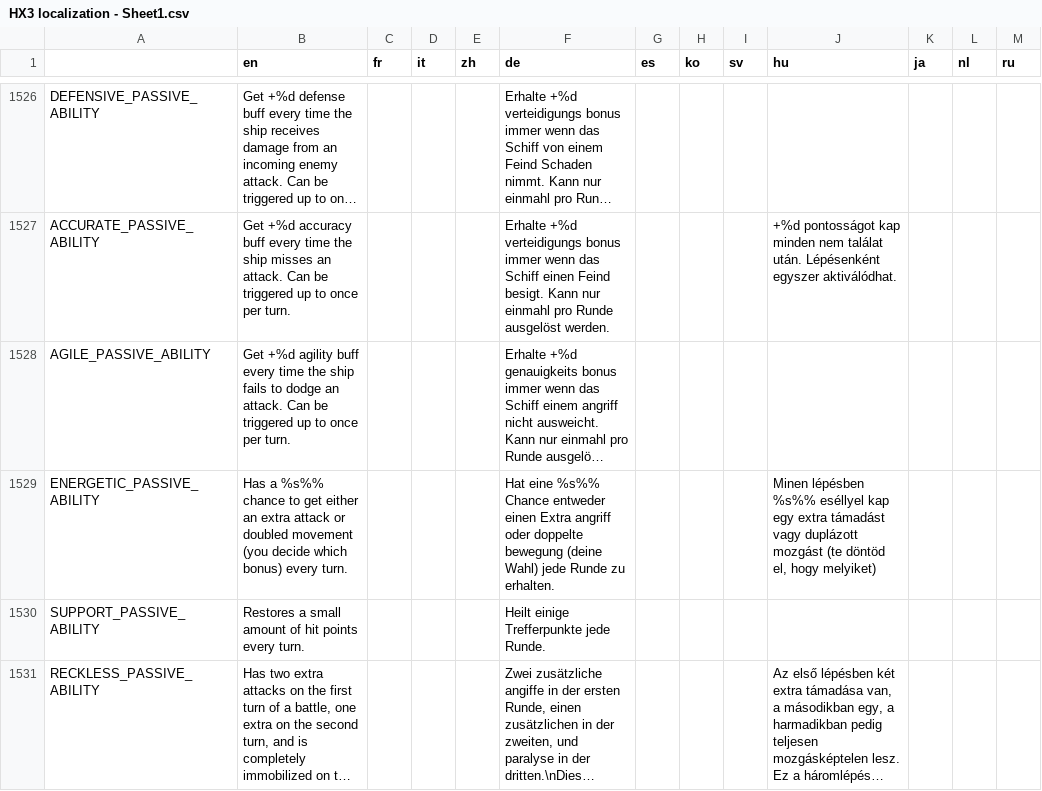
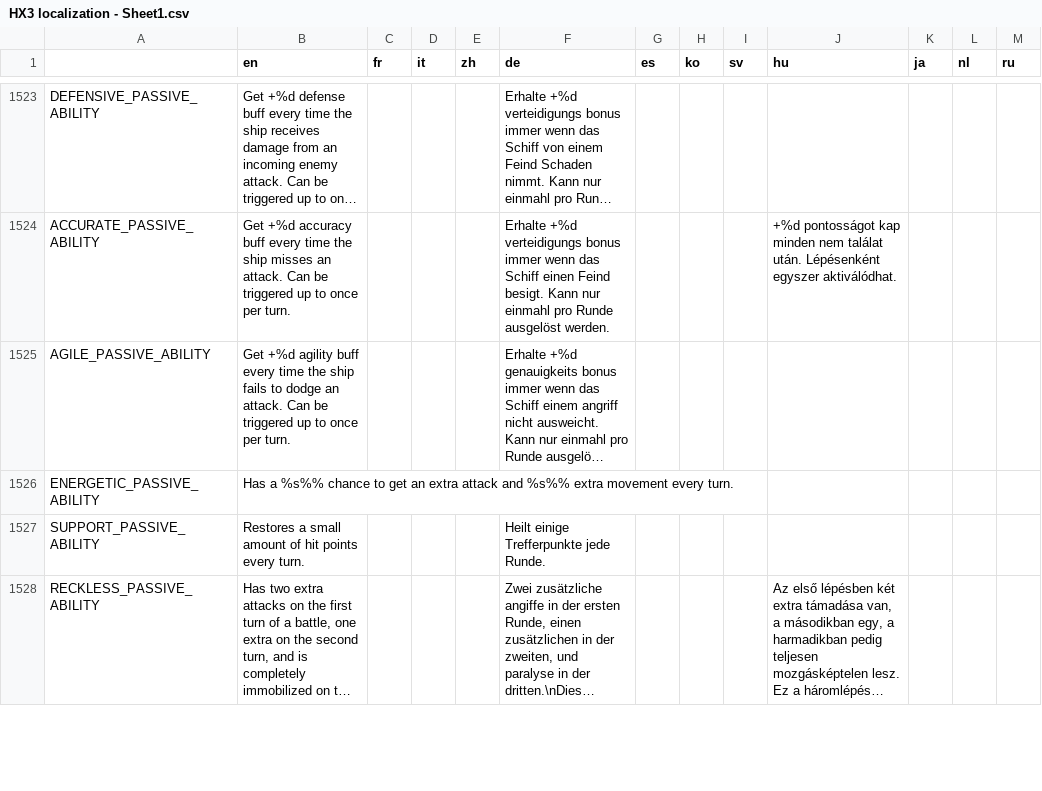
Before and after one commit to Apple0726/helixteus-3, a CSV file: Text/HX3 localization - Sheet1.csv, drawn as a sheet; only a part is shown, gaps mark what is left out; long unchanged cells end in …; addresses are those after the commit; the diff covers the shown part only; the diff names each change by its address in the sheet, - before the commit and + after, or states it on an @@ line.

```diff
--- a/Text/HX3 localization - Sheet1.csv
+++ b/Text/HX3 localization - Sheet1.csv
-B1526 (en): …to get either an extra attack or doubled movement (you decide which bonus) every turn.
+B1526 (en): …to get an extra attack and %s%% extra movement every turn.
-F1526 (de): Hat eine %s%% Chance entweder einen Extra angriff oder doppelte bewegung (deine Wahl) jede Runde zu erhalten.
+F1526 (de): (empty)
-J1526 (hu): Minen lépésben %s%% eséllyel kap egy extra támadást vagy duplázott mozgást (te döntöd el, hogy melyiket)
+J1526 (hu): (empty)
```
Also changed, not shown: 1 added row, 3 removed rows and 4 edited cells elsewhere in this file, 14 other files.
